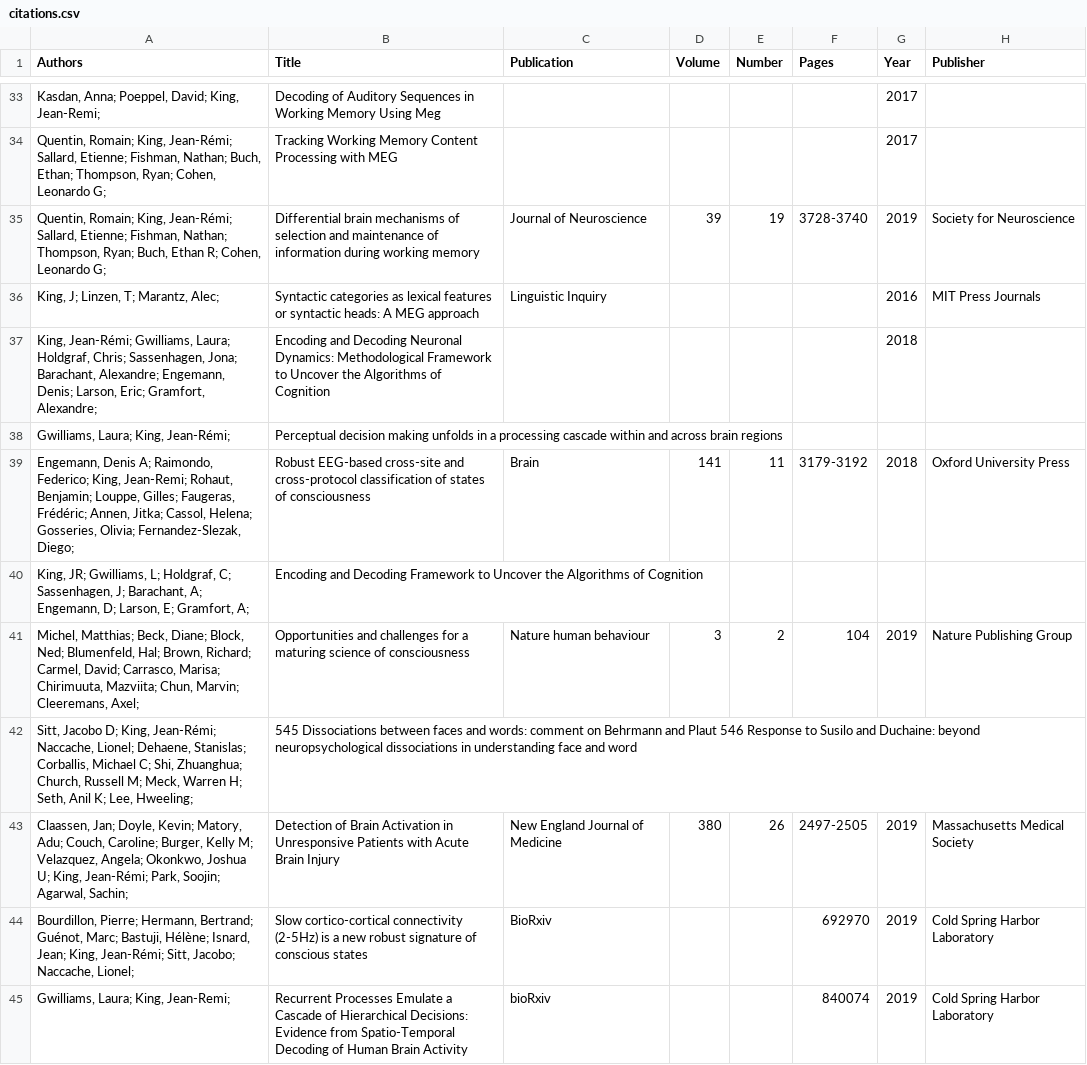
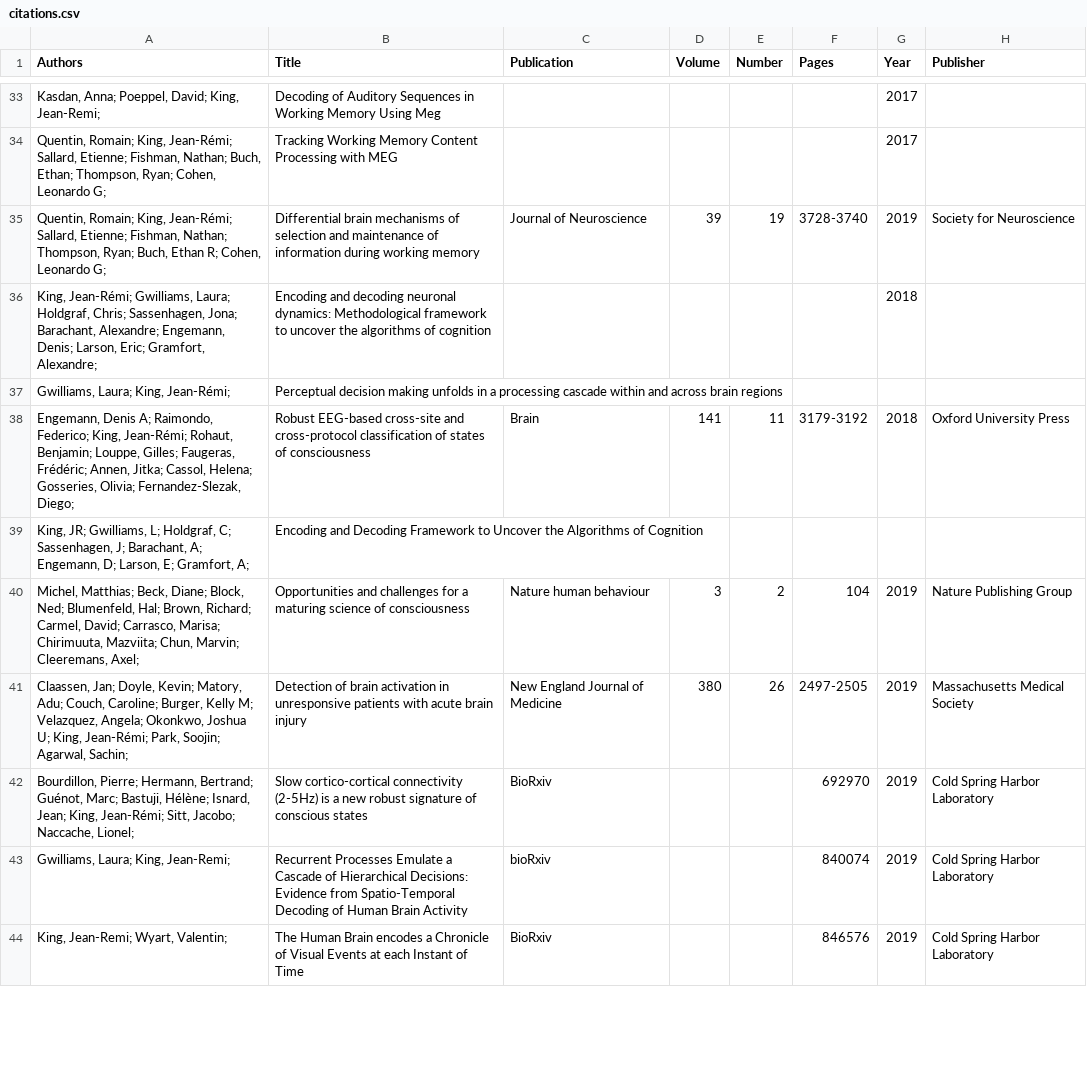
Before and after one commit to kingjr/kingjr.github.io, a CSV file: files/citations.csv, drawn as a sheet; only a part is shown, gaps mark what is left out; the shorter side is filled out with more unchanged rows; the diff covers the shown part only.

```diff
--- a/files/citations.csv
+++ b/files/citations.csv
@@ -35,10 +35,8 @@
 "Quentin, Romain; King, Jean-Rémi; Sallard, Etienne; Fishman, Nathan; Thompson, Ryan; Buch, Ethan R; Cohen, Leonardo G; ",Differential brain mechanisms of selection and maintenance of information during working memory,Journal of Neuroscience,39,19,3728-3740,2019,Society for Neuroscience
-"King, J; Linzen, T; Marantz, Alec; ",Syntactic categories as lexical features or syntactic heads: A MEG approach,Linguistic Inquiry,,,,2016,MIT Press Journals
-"King, Jean-Rémi; Gwilliams, Laura; Holdgraf, Chris; Sassenhagen, Jona; Barachant, Alexandre; Engemann, Denis; Larson, Eric; Gramfort, Alexandre; ",Encoding and Decoding Neuronal Dynamics: Methodological Framework to Uncover the Algorithms of Cognition,,,,,2018,
+"King, Jean-Rémi; Gwilliams, Laura; Holdgraf, Chris; Sassenhagen, Jona; Barachant, Alexandre; Engemann, Denis; Larson, Eric; Gramfort, Alexandre; ",Encoding and decoding neuronal dynamics: Methodological framework to uncover the algorithms of cognition,,,,,2018,
 "Gwilliams, Laura; King, Jean-Rémi; ",Perceptual decision making unfolds in a processing cascade within and across brain regions,,,,,,
-"Engemann, Denis A; Raimondo, Federico; King, Jean-Remi; Rohaut, Benjamin; Louppe, Gilles; Faugeras, Frédéric; Annen, Jitka; Cassol, Helena; Gosseries, Olivia; Fernandez-Slezak, Diego; ",Robust EEG-based cross-site and cross-protocol classification of states of consciousness,Brain,141,11,3179-3192,2018,Oxford University Press
+"Engemann, Denis A; Raimondo, Federico; King, Jean-Rémi; Rohaut, Benjamin; Louppe, Gilles; Faugeras, Frédéric; Annen, Jitka; Cassol, Helena; Gosseries, Olivia; Fernandez-Slezak, Diego; ",Robust EEG-based cross-site and cross-protocol classification of states of consciousness,Brain,141,11,3179-3192,2018,Oxford University Press
 "King, JR; Gwilliams, L; Holdgraf, C; Sassenhagen, J; Barachant, A; Engemann, D; Larson, E; Gramfort, A; ",Encoding and Decoding Framework to Uncover the Algorithms of Cognition,,,,,,
 "Michel, Matthias; Beck, Diane; Block, Ned; Blumenfeld, Hal; Brown, Richard; Carmel, David; Carrasco, Marisa; Chirimuuta, Mazviita; Chun, Marvin; Cleeremans, Axel; ",Opportunities and challenges for a maturing science of consciousness,Nature human behaviour,3,2,104,2019,Nature Publishing Group
-"Sitt, Jacobo D; King, Jean-Rémi; Naccache, Lionel; Dehaene, Stanislas; Corballis, Michael C; Shi, Zhuanghua; Church, Russell M; Meck, Warren H; Seth, Anil K; Lee, Hweeling; ",545 Dissociations between faces and words: comment on Behrmann and Plaut 546 Response to Susilo and Duchaine: beyond neuropsychological dissociations in understanding face and word,,,,,,
-"Claassen, Jan; Doyle, Kevin; Matory, Adu; Couch, Caroline; Burger, Kelly M; Velazquez, Angela; Okonkwo, Joshua U; King, Jean-Rémi; Park, Soojin; Agarwal, Sachin; ",Detection of Brain Activation in Unresponsive Patients with Acute Brain Injury,New England Journal of Medicine,380,26,2497-2505,2019,Massachusetts Medical Society
+"Claassen, Jan; Doyle, Kevin; Matory, Adu; Couch, Caroline; Burger, Kelly M; Velazquez, Angela; Okonkwo, Joshua U; King, Jean-Rémi; Park, Soojin; Agarwal, Sachin; ",Detection of brain activation in unresponsive patients with acute brain injury,New England Journal of Medicine,380,26,2497-2505,2019,Massachusetts Medical Society
 "Bourdillon, Pierre; Hermann, Bertrand; Guénot, Marc; Bastuji, Hélène; Isnard, Jean; King, Jean-Rémi; Sitt, Jacobo; Naccache, Lionel; ",Slow cortico-cortical connectivity (2-5Hz) is a new robust signature of conscious states,BioRxiv,,,692970,2019,Cold Spring Harbor Laboratory
```
Also changed, not shown: 5 added rows and 6 edited cells elsewhere in this file, 6 other files.
